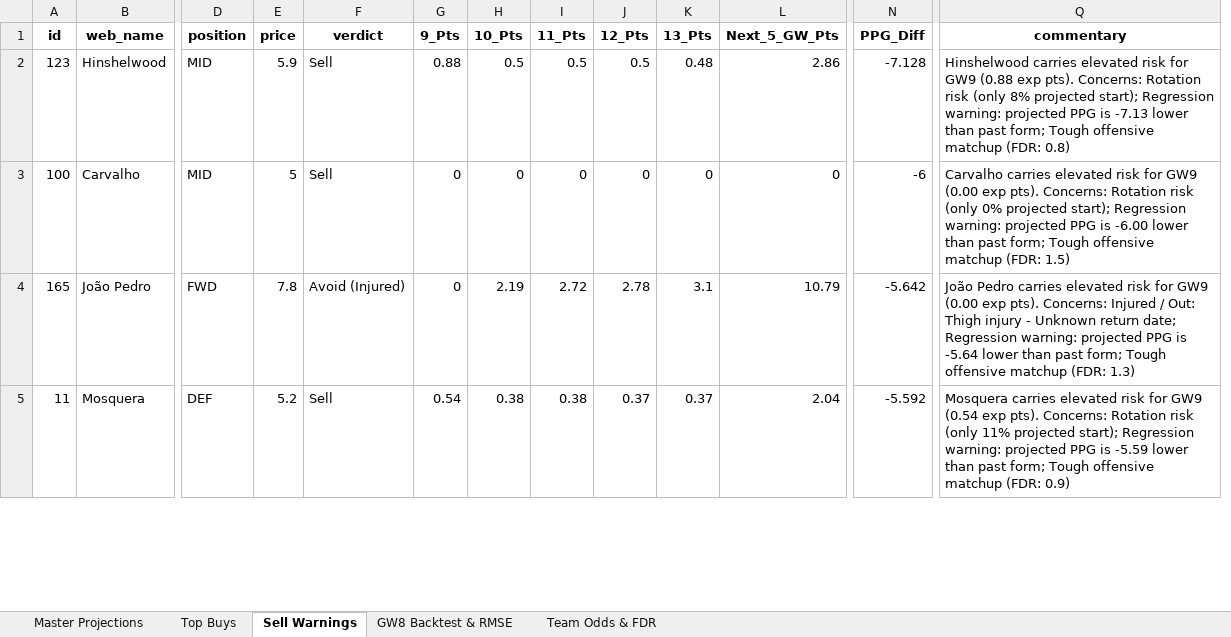
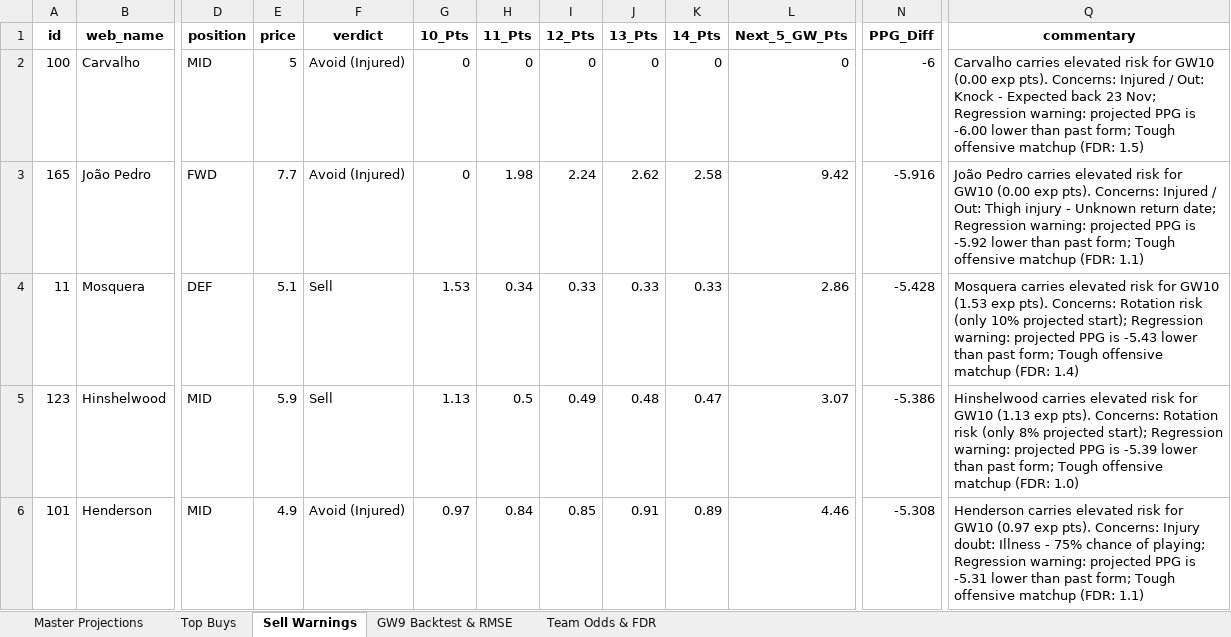
Before and after one commit to haydencordeiro/tempfpl, an Excel workbook: fpl_master_projections.xlsx, sheet Sell Warnings, drawn as a sheet; only a part is shown, gaps mark what is left out; values as stored, in another font and other column widths than the file's, no borders; removed rows and columns are numbered as before the commit, all else as after; rows hold the shown columns only; the diff covers the shown part only; the diff names each change by its address in the sheet, - before the commit and + after, or states it on an @@ line.

```diff
--- a/fpl_master_projections.xlsx (sheet Sell Warnings)
+++ b/fpl_master_projections.xlsx (sheet Sell Warnings)
-sheet tab: GW8 Backtest & RMSE
+sheet tab: GW9 Backtest & RMSE
-column G (9_Pts), rows 3-5: 0 | 0 | 0.54
+column K (14_Pts), rows 2-4: 0 | 2.58 | 0.33
-row 2: 123 | Hinshelwood | MID | 5.9 | Sell | 0.88 | 0.5 | 0.5 | 0.5 | 0.48 | 2.86 | -7.128 | Hinshelwood carries elevated risk for GW9 (0.88 exp pts). Concerns: Rotation risk (only 8% projected start); Regression warning: projected PPG is -7.13 lower than past form; Tough offensive matchup (FDR: 0.8)
-F2 (verdict): Sell
+F2 (verdict): Avoid (Injured)
-Q2 (commentary): …risk for GW9 (0.00 exp pts). Concerns: Rotation risk (only 0% projected start); Regression warning:…
+Q2 (commentary): …risk for GW10 (0.00 exp pts). Concerns: Injured / Out: Knock - Expected back 23 Nov; Regression warning:…
-E3 (price): 7.8
+E3 (price): 7.7
-G3 (10_Pts): 2.19
+G3 (10_Pts): 0
-H3 (11_Pts): 2.72
+H3 (11_Pts): 1.98
-I3 (12_Pts): 2.78
+I3 (12_Pts): 2.24
-J3 (13_Pts): 3.1
+J3 (13_Pts): 2.62
-L3 (Next_5_GW_Pts): 10.79
+L3 (Next_5_GW_Pts): 9.42
-N3 (PPG_Diff): -5.642
+N3 (PPG_Diff): -5.916
-Q3 (commentary): …risk for GW9 (0.00 exp pts). Concerns: Injured / Out: Thigh injury - Unknown return date; Regression warning: projected PPG is -5.64 lower than past form; Tough offensive matchup (FDR: 1.3)
+Q3 (commentary): …risk for GW10 (0.00 exp pts). Concerns: Injured / Out: Thigh injury - Unknown return date; Regression warning: projected PPG is -5.92 lower than past form; Tough offensive matchup (FDR: 1.1)
-E4 (price): 5.2
+E4 (price): 5.1
-G4 (10_Pts): 0.38
+G4 (10_Pts): 1.53
-H4 (11_Pts): 0.38
+H4 (11_Pts): 0.34
-I4 (12_Pts): 0.37
+I4 (12_Pts): 0.33
-J4 (13_Pts): 0.37
+J4 (13_Pts): 0.33
-L4 (Next_5_GW_Pts): 2.04
+L4 (Next_5_GW_Pts): 2.86
-N4 (PPG_Diff): -5.592
+N4 (PPG_Diff): -5.428
-Q4 (commentary): …risk for GW9 (0.54 exp pts). Concerns: Rotation risk (only 11% projected start); Regression warning: projected PPG is -5.59 lower than past form; Tough offensive matchup (FDR: 0.9)
+Q4 (commentary): …risk for GW10 (1.53 exp pts). Concerns: Rotation risk (only 10% projected start); Regression warning: projected PPG is -5.43 lower than past form; Tough offensive matchup (FDR: 1.4)
+row 5: 123 | Hinshelwood | MID | 5.9 | Sell | 1.13 | 0.5 | 0.49 | 0.48 | 0.47 | 3.07 | -5.386 | Hinshelwood carries elevated risk for GW10 (1.13 exp pts). Concerns: Rotation risk (only 8% projected start); Regression warning: projected PPG is -5.39 lower than past form; Tough offensive matchup (FDR: 1.0)
+row 6: 101 | Henderson | MID | 4.9 | Avoid (Injured) | 0.97 | 0.84 | 0.85 | 0.91 | 0.89 | 4.46 | -5.308 | Henderson carries elevated risk for GW10 (0.97 exp pts). Concerns: Injury doubt: Illness - 75% chance of playing; Regression warning: projected PPG is -5.31 lower than past form; Tough offensive matchup (FDR: 1.1)
```
Also changed, not shown: 15 added rows, 16 removed rows and 71 edited cells elsewhere in this sheet, sheet Master Projections, sheet GW9 Backtest & RMSE, sheet Top Buys, sheet Team Odds & FDR, 2 other files.
